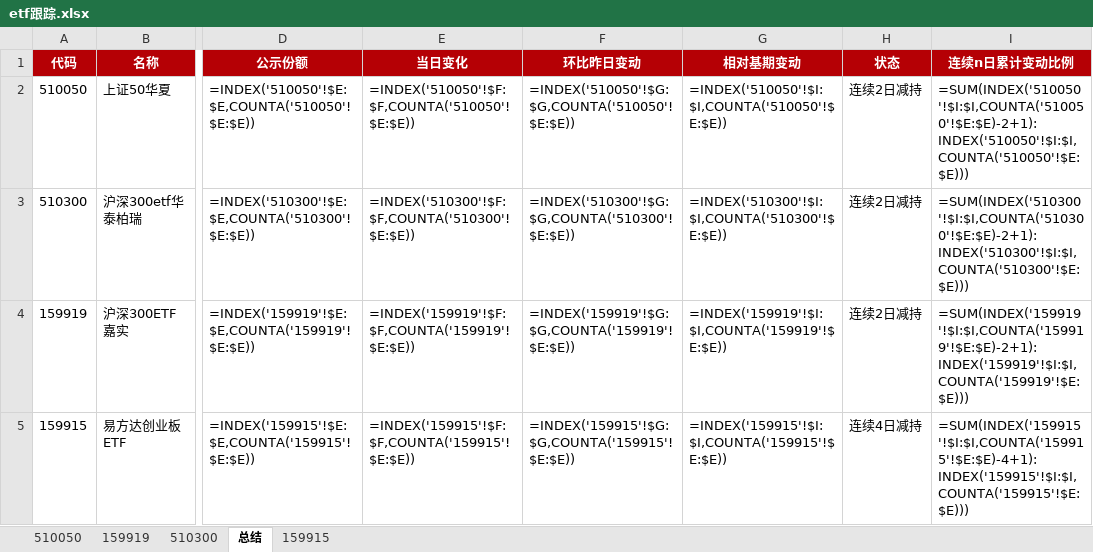
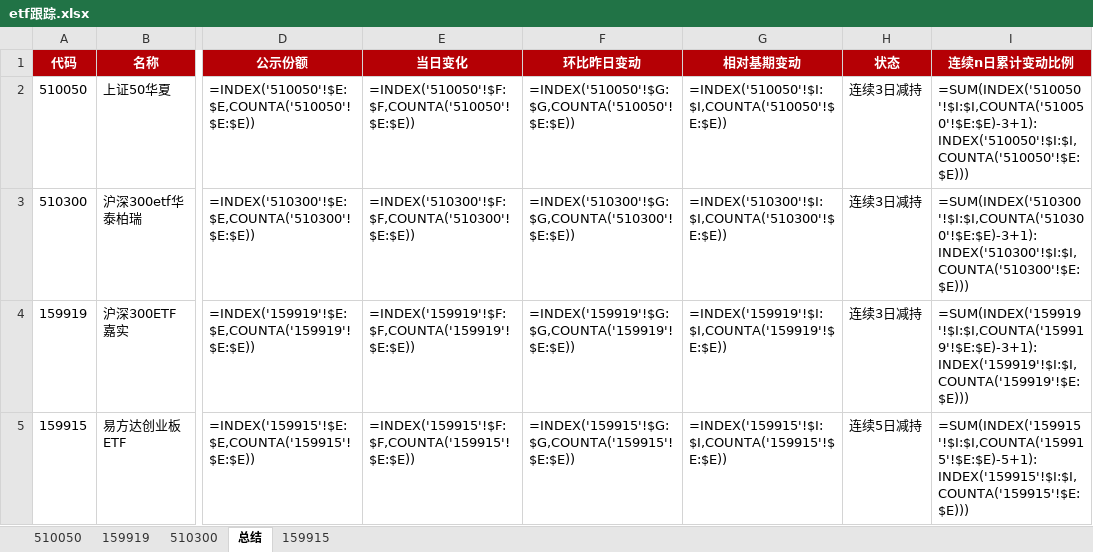
Before and after one commit to steve849739/Etf-tracker, an Excel workbook: etf跟踪.xlsx, sheet 总结, drawn as a sheet; only a part is shown, gaps mark what is left out; values as stored, in another font and other column widths than the file's, no borders; formulas without a stored value are shown as written; the diff names each change by its address in the sheet, - before the commit and + after, or states it on an @@ line.

```diff
--- a/etf跟踪.xlsx (sheet 总结)
+++ b/etf跟踪.xlsx (sheet 总结)
-H2:H4 (状态): 连续2日减持
+H2:H4 (状态): 连续3日减持
-I2 (连续n日累计变动比例): =SUM(INDEX('510050'!$I:$I,COUNTA('510050'!$E:$E)-2+1):INDEX('510050'!$I:$I,COUNTA('510050'!$E:$E)))
+I2 (连续n日累计变动比例): =SUM(INDEX('510050'!$I:$I,COUNTA('510050'!$E:$E)-3+1):INDEX('510050'!$I:$I,COUNTA('510050'!$E:$E)))
-I3 (连续n日累计变动比例): =SUM(INDEX('510300'!$I:$I,COUNTA('510300'!$E:$E)-2+1):INDEX('510300'!$I:$I,COUNTA('510300'!$E:$E)))
+I3 (连续n日累计变动比例): =SUM(INDEX('510300'!$I:$I,COUNTA('510300'!$E:$E)-3+1):INDEX('510300'!$I:$I,COUNTA('510300'!$E:$E)))
-I4 (连续n日累计变动比例): =SUM(INDEX('159919'!$I:$I,COUNTA('159919'!$E:$E)-2+1):INDEX('159919'!$I:$I,COUNTA('159919'!$E:$E)))
+I4 (连续n日累计变动比例): =SUM(INDEX('159919'!$I:$I,COUNTA('159919'!$E:$E)-3+1):INDEX('159919'!$I:$I,COUNTA('159919'!$E:$E)))
-H5 (状态): 连续4日减持
+H5 (状态): 连续5日减持
-I5 (连续n日累计变动比例): =SUM(INDEX('159915'!$I:$I,COUNTA('159915'!$E:$E)-4+1):INDEX('159915'!$I:$I,COUNTA('159915'!$E:$E)))
+I5 (连续n日累计变动比例): =SUM(INDEX('159915'!$I:$I,COUNTA('159915'!$E:$E)-5+1):INDEX('159915'!$I:$I,COUNTA('159915'!$E:$E)))
```
Also changed, not shown: sheet 159919, sheet 159915, sheet 510050, sheet 510300, 2 other files.
